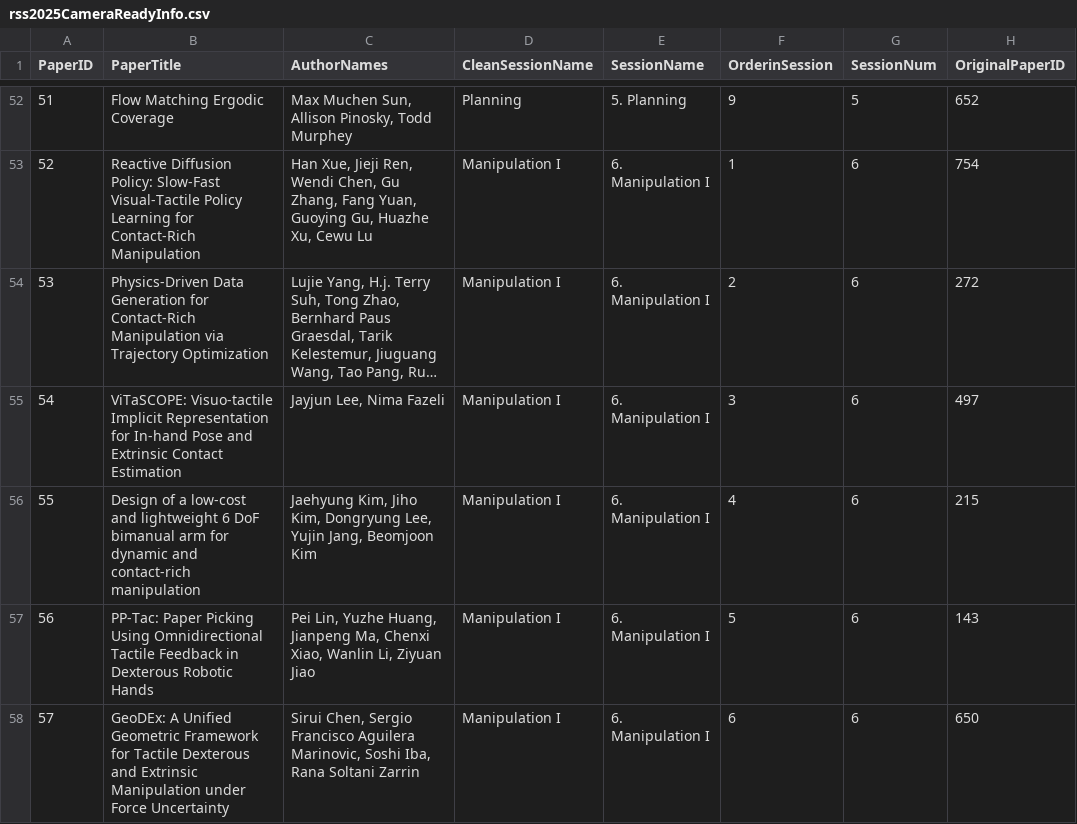
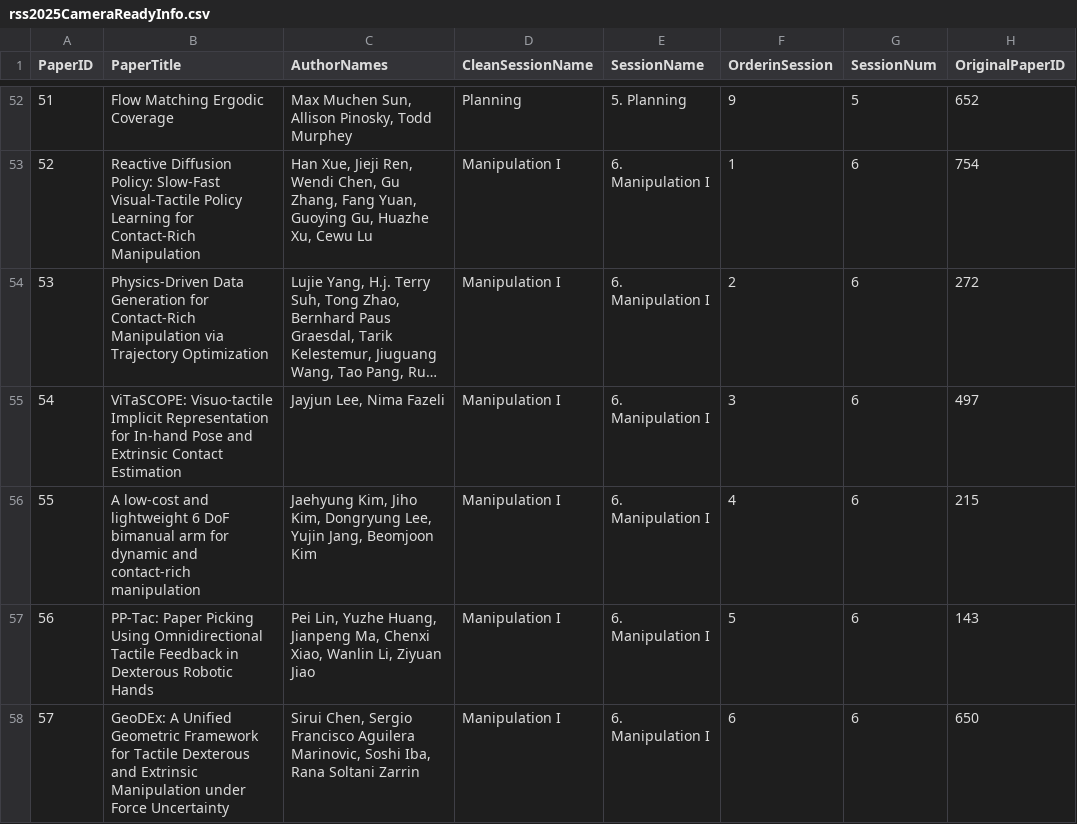
Before and after one commit to rss2025/rss2025.github.io, a CSV file: _data/rss2025CameraReadyInfo.csv, drawn as a sheet; only a part is shown, gaps mark what is left out; long unchanged cells end in ….

Commit message:
update paper 215 title

```diff
--- a/_data/rss2025CameraReadyInfo.csv
+++ b/_data/rss2025CameraReadyInfo.csv
@@ -55,3 +55,3 @@
 "54","ViTaSCOPE: Visuo-tactile Implicit Representation for In-hand Pose and Extrinsic Contact Estimation","Jayjun Lee, Nima Fazeli","Manipulation I","6. Manipulation I",3,6,497
-"55","Design of a low-cost and lightweight 6 DoF bimanual arm for dynamic and contact-rich manipulation","Jaehyung Kim, Jiho Kim, Dongryung Lee, Yujin Jang, Beomjoon Kim","Manipulation I","6. Manipulation I",4,6,215
+"55","A low-cost and lightweight 6 DoF bimanual arm for dynamic and contact-rich manipulation","Jaehyung Kim, Jiho Kim, Dongryung Lee, Yujin Jang, Beomjoon Kim","Manipulation I","6. Manipulation I",4,6,215
 "56","PP-Tac: Paper Picking Using Omnidirectional Tactile Feedback in Dexterous Robotic Hands","Pei Lin, Yuzhe Huang, Jianpeng Ma, Chenxi Xiao, Wanlin Li, Ziyuan Jiao","Manipulation I","6. Manipulation I",5,6,143
```
Also changed, not shown: 2 other files.
